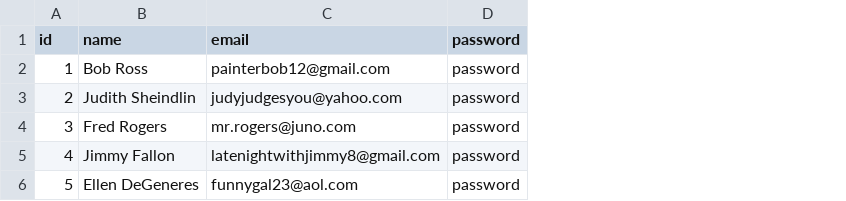
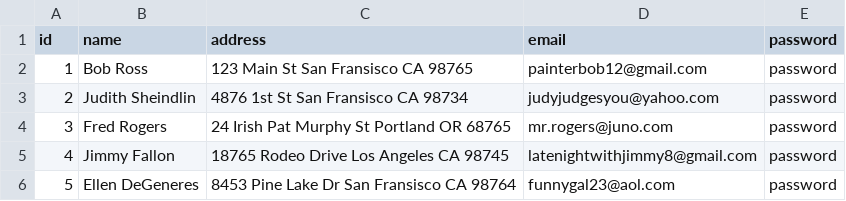
Before and after one commit to DanielMulitauopele/bike_share, a CSV file: db/csv/user.csv, drawn as a sheet; the diff names each change by its address in the sheet, - before the commit and + after, or states it on an @@ line.

Commit message:
Add address to user dashboard and test. ATP, 100% coverage.

```diff
--- a/db/csv/user.csv
+++ b/db/csv/user.csv
+column C (address), rows 2-6: 123 Main St San Fransisco CA 98765 | 4876 1st St San Fransisco CA 98734 | 24 Irish Pat Murphy St Portland OR 68765 | 18765 Rodeo Drive Los Angeles CA 98745 | 8453 Pine Lake Dr San Fransisco CA 98764
```
Also changed, not shown: 3 other files.
